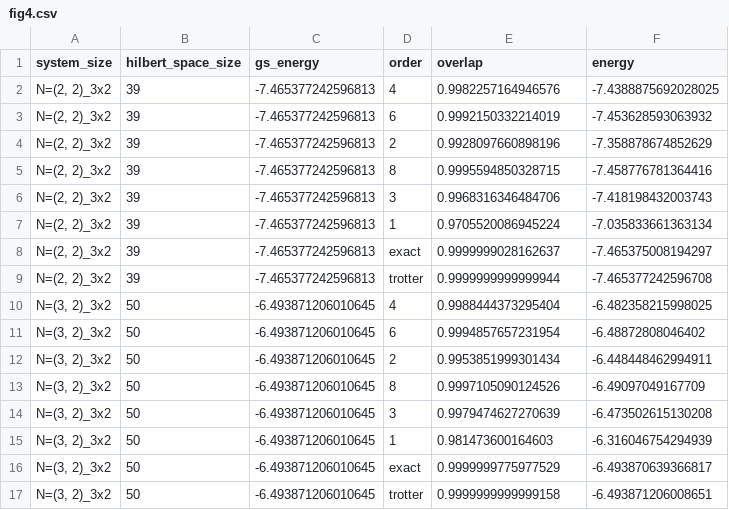
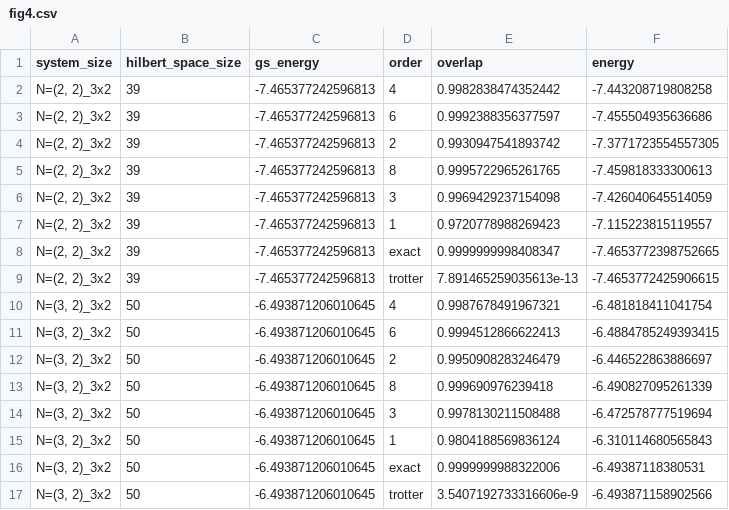
Before and after one commit to GoodStuff11/ML-signproblem, a CSV file: experimenting/ed/data-summary/fig4.csv, drawn as a sheet; only a part is shown; the diff covers the shown part only.

```diff
--- a/experimenting/ed/data-summary/fig4.csv
+++ b/experimenting/ed/data-summary/fig4.csv
@@ -1,17 +1,17 @@
 system_size,hilbert_space_size,gs_energy,order,overlap,energy
-"N=(2, 2)_3x2",39,-7.465377242596813,4,0.9982257164946576,-7.4388875692028025
-"N=(2, 2)_3x2",39,-7.465377242596813,6,0.9992150332214019,-7.453628593063932
-"N=(2, 2)_3x2",39,-7.465377242596813,2,0.9928097660898196,-7.358878674852629
-"N=(2, 2)_3x2",39,-7.465377242596813,8,0.9995594850328715,-7.458776781364416
-"N=(2, 2)_3x2",39,-7.465377242596813,3,0.9968316346484706,-7.418198432003743
-"N=(2, 2)_3x2",39,-7.465377242596813,1,0.9705520086945224,-7.035833661363134
-"N=(2, 2)_3x2",39,-7.465377242596813,exact,0.9999999028162637,-7.465375008194297
-"N=(2, 2)_3x2",39,-7.465377242596813,trotter,0.9999999999999944,-7.465377242596708
-"N=(3, 2)_3x2",50,-6.493871206010645,4,0.9988444373295404,-6.482358215998025
-"N=(3, 2)_3x2",50,-6.493871206010645,6,0.9994857657231954,-6.48872808046402
-"N=(3, 2)_3x2",50,-6.493871206010645,2,0.9953851999301434,-6.448448462994911
-"N=(3, 2)_3x2",50,-6.493871206010645,8,0.9997105090124526,-6.49097049167709
-"N=(3, 2)_3x2",50,-6.493871206010645,3,0.9979474627270639,-6.473502615130208
-"N=(3, 2)_3x2",50,-6.493871206010645,1,0.981473600164603,-6.316046754294939
-"N=(3, 2)_3x2",50,-6.493871206010645,exact,0.9999999775977529,-6.493870639366817
-"N=(3, 2)_3x2",50,-6.493871206010645,trotter,0.9999999999999158,-6.493871206008651
+"N=(2, 2)_3x2",39,-7.465377242596813,4,0.9982838474352442,-7.443208719808258
+"N=(2, 2)_3x2",39,-7.465377242596813,6,0.9992388356377597,-7.455504935636686
+"N=(2, 2)_3x2",39,-7.465377242596813,2,0.9930947541893742,-7.3771723554557305
+"N=(2, 2)_3x2",39,-7.465377242596813,8,0.9995722965261765,-7.459818333300613
+"N=(2, 2)_3x2",39,-7.465377242596813,3,0.9969429237154098,-7.426040645514059
+"N=(2, 2)_3x2",39,-7.465377242596813,1,0.9720778988269423,-7.115223815119557
+"N=(2, 2)_3x2",39,-7.465377242596813,exact,0.9999999998408347,-7.4653772398752665
+"N=(2, 2)_3x2",39,-7.465377242596813,trotter,7.891465259035613e-13,-7.4653772425906615
+"N=(3, 2)_3x2",50,-6.493871206010645,4,0.9987678491967321,-6.481818411041754
+"N=(3, 2)_3x2",50,-6.493871206010645,6,0.9994512866622413,-6.4884785249393415
+"N=(3, 2)_3x2",50,-6.493871206010645,2,0.9950908283246479,-6.446522863886697
+"N=(3, 2)_3x2",50,-6.493871206010645,8,0.999690976239418,-6.490827095261339
+"N=(3, 2)_3x2",50,-6.493871206010645,3,0.9978130211508488,-6.472578777519694
+"N=(3, 2)_3x2",50,-6.493871206010645,1,0.9804188569836124,-6.310114680565843
+"N=(3, 2)_3x2",50,-6.493871206010645,exact,0.9999999988322006,-6.49387118380531
+"N=(3, 2)_3x2",50,-6.493871206010645,trotter,3.5407192733316606e-9,-6.493871158902566
```
Also changed, not shown: 128 edited cells elsewhere in this file, experimenting/ed/data-summary/fig3a.csv, experimenting/ed/data-summary/fig3b.csv, 53 other files.
